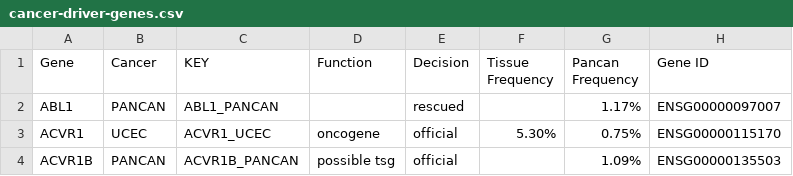
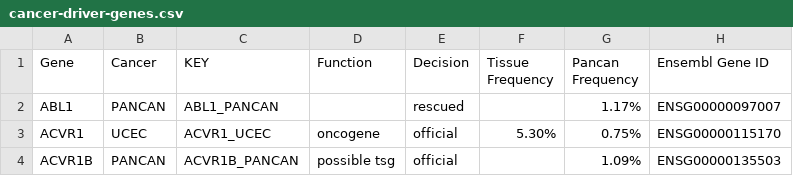
Before and after one commit to openvax/gene-lists, a CSV file: cancer-driver-genes.csv, drawn as a sheet; only a part is shown.

Commit message:
Update cancer-driver-genes.csv

```diff
--- a/cancer-driver-genes.csv
+++ b/cancer-driver-genes.csv
@@ -1,2 +1,2 @@
-Gene,Cancer,KEY,Function,Decision,Tissue Frequency,Pancan Frequency,Gene ID
+Gene,Cancer,KEY,Function,Decision,Tissue Frequency,Pancan Frequency,Ensembl Gene ID
 ABL1,PANCAN,ABL1_PANCAN,,rescued,,1.17%,ENSG00000097007
```
